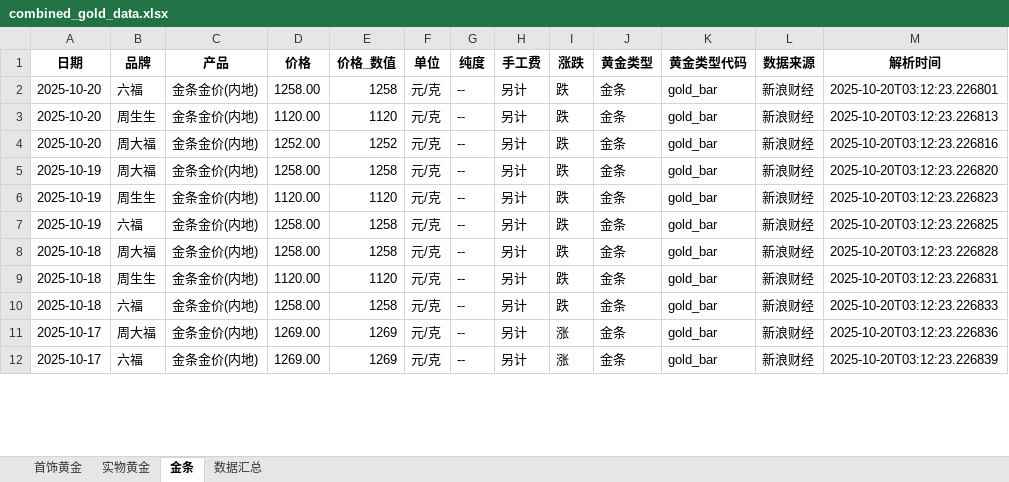
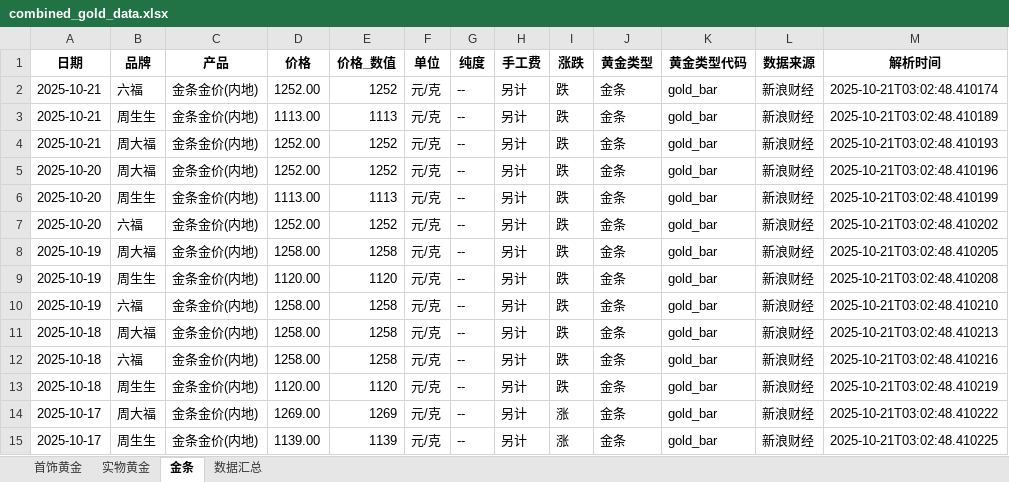
Before and after one commit to chengazhen/python-gold, an Excel workbook: combined_gold_data.xlsx, sheet 金条, drawn as a sheet; only a part is shown; values as stored, in another font and other column widths than the file's, no borders; addresses are those after the commit; the diff covers the shown part only; the diff names each change by its address in the sheet, - before the commit and + after, or states it on an @@ line.

```diff
--- a/combined_gold_data.xlsx (sheet 金条)
+++ b/combined_gold_data.xlsx (sheet 金条)
+row 2: 2025-10-21 | 六福 | 金条金价(内地) | 1252.00 | 1252 | 元/克 | -- | 另计 | 跌 | 金条 | gold_bar | 新浪财经 | 2025-10-21T03:02:48.410174
+row 3: 2025-10-21 | 周生生 | 金条金价(内地) | 1113.00 | 1113 | 元/克 | -- | 另计 | 跌 | 金条 | gold_bar | 新浪财经 | 2025-10-21T03:02:48.410189
+row 4: 2025-10-21 | 周大福 | 金条金价(内地) | 1252.00 | 1252 | 元/克 | -- | 另计 | 跌 | 金条 | gold_bar | 新浪财经 | 2025-10-21T03:02:48.410193
-B5 (品牌): 六福
+B5 (品牌): 周大福
-D5 (价格): 1258.00
+D5 (价格): 1252.00
-E5 (价格_数值): 1258
+E5 (价格_数值): 1252
-M5 (解析时间): 2025-10-20T03:12:23.226801
+M5 (解析时间): 2025-10-21T03:02:48.410196
-D6 (价格): 1120.00
+D6 (价格): 1113.00
-E6 (价格_数值): 1120
+E6 (价格_数值): 1113
-M6 (解析时间): 2025-10-20T03:12:23.226813
+M6 (解析时间): 2025-10-21T03:02:48.410199
-B7 (品牌): 周大福
+B7 (品牌): 六福
-M7 (解析时间): 2025-10-20T03:12:23.226816
+M7 (解析时间): 2025-10-21T03:02:48.410202
-M8 (解析时间): 2025-10-20T03:12:23.226820
+M8 (解析时间): 2025-10-21T03:02:48.410205
-M9 (解析时间): 2025-10-20T03:12:23.226823
+M9 (解析时间): 2025-10-21T03:02:48.410208
-M10 (解析时间): 2025-10-20T03:12:23.226825
+M10 (解析时间): 2025-10-21T03:02:48.410210
-M11 (解析时间): 2025-10-20T03:12:23.226828
+M11 (解析时间): 2025-10-21T03:02:48.410213
-B12 (品牌): 周生生
+B12 (品牌): 六福
-D12 (价格): 1120.00
+D12 (价格): 1258.00
-E12 (价格_数值): 1120
+E12 (价格_数值): 1258
-M12 (解析时间): 2025-10-20T03:12:23.226831
+M12 (解析时间): 2025-10-21T03:02:48.410216
-B13 (品牌): 六福
+B13 (品牌): 周生生
-D13 (价格): 1258.00
+D13 (价格): 1120.00
-E13 (价格_数值): 1258
+E13 (价格_数值): 1120
-M13 (解析时间): 2025-10-20T03:12:23.226833
+M13 (解析时间): 2025-10-21T03:02:48.410219
-M14 (解析时间): 2025-10-20T03:12:23.226836
+M14 (解析时间): 2025-10-21T03:02:48.410222
-B15 (品牌): 六福
+B15 (品牌): 周生生
-D15 (价格): 1269.00
+D15 (价格): 1139.00
-E15 (价格_数值): 1269
+E15 (价格_数值): 1139
-M15 (解析时间): 2025-10-20T03:12:23.226839
+M15 (解析时间): 2025-10-21T03:02:48.410225
```
Also changed, not shown: 3 removed rows and 87 edited cells elsewhere in this sheet, sheet 实物黄金, sheet 首饰黄金, sheet 数据汇总, gold_bar_latest.xlsx, jewelry_gold_latest.xlsx, 11 other files.
